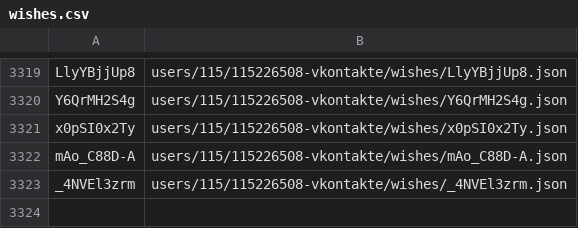
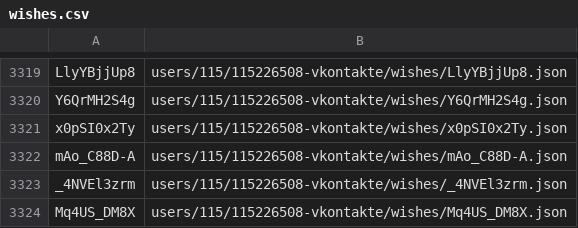
Before and after one commit to knigopis/repo.knigopis.com, a CSV file: wishes.csv, drawn as a sheet; only a part is shown, gaps mark what is left out.

```diff
--- a/wishes.csv
+++ b/wishes.csv
@@ -3323 +3323,2 @@ mAo_C88D-A,users/115/115226508-vkontakte/wishes/mAo_C88D-A.json
 _4NVEl3zrm,users/115/115226508-vkontakte/wishes/_4NVEl3zrm.json
+Mq4US_DM8X,users/115/115226508-vkontakte/wishes/Mq4US_DM8X.json
```
Also changed, not shown: 2 other files.
